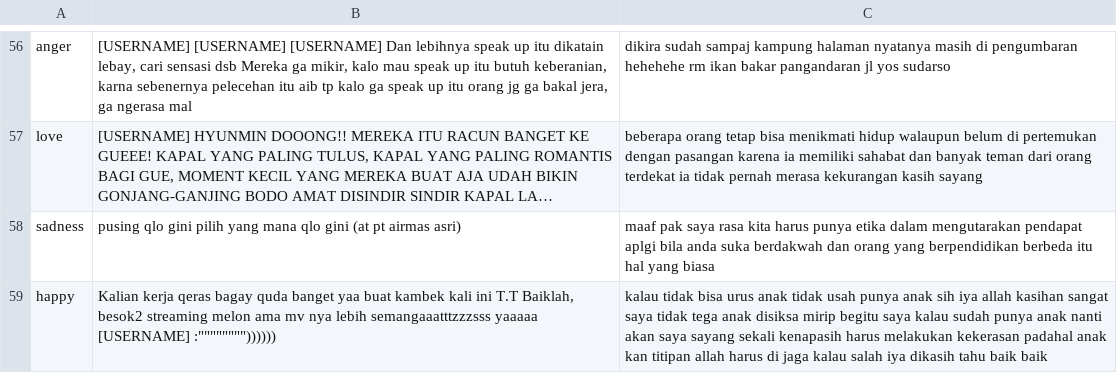
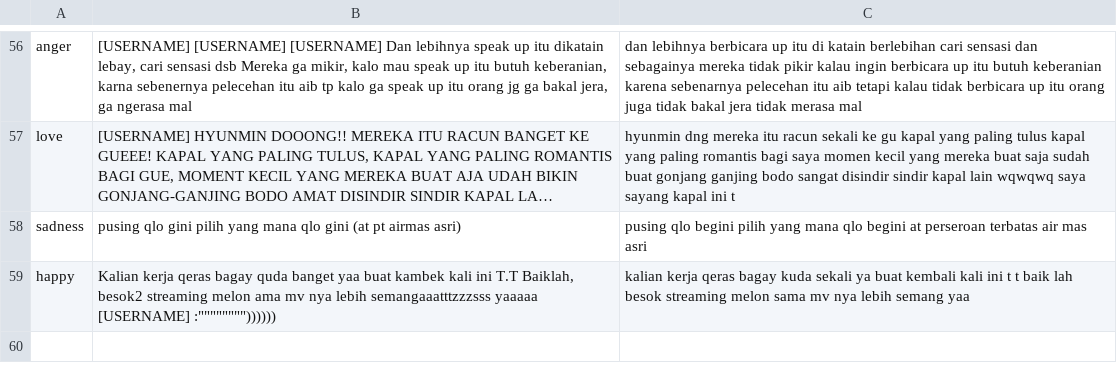
Before and after one commit to Solveware3/Emotion-Classification-Thesis, a CSV file: Dataset/Indonesian Dataset/Traditional/Traditional_Cleaned.csv, drawn as a sheet; only a part is shown, gaps mark what is left out; long unchanged cells end in …; the diff covers the shown part only; the diff names each change by its address in the sheet, - before the commit and + after, or states it on an @@ line.

```diff
--- a/Dataset/Indonesian Dataset/Traditional/Traditional_Cleaned.csv
+++ b/Dataset/Indonesian Dataset/Traditional/Traditional_Cleaned.csv
-C56: dikira sudah sampaj kampung halaman nyatanya masih di pengumbaran hehehehe rm ikan bakar pangandaran jl yos sudarso
+C56: dan lebihnya berbicara up itu di katain berlebihan cari sensasi dan sebagainya mereka tidak pikir kalau ingin berbicara up itu butuh keberanian karena sebenarnya pelecehan itu aib tetapi kalau tidak berbicara up itu orang juga tidak bakal jera tidak merasa mal
-C57: beberapa orang tetap bisa menikmati hidup walaupun belum di pertemukan dengan pasangan karena ia memiliki sahabat dan banyak teman dari orang terdekat ia tidak pernah merasa kekurangan kasih sayang
+C57: hyunmin dng mereka itu racun sekali ke gu kapal yang paling tulus kapal yang paling romantis bagi saya momen kecil yang mereka buat saja sudah buat gonjang ganjing bodo sangat disindir sindir kapal lain wqwqwq saya sayang kapal ini t
-C58: maaf pak saya rasa kita harus punya etika dalam mengutarakan pendapat aplgi bila anda suka berdakwah dan orang yang berpendidikan berbeda itu hal yang biasa
+C58: pusing qlo begini pilih yang mana qlo begini at perseroan terbatas air mas asri
-C59: kalau tidak bisa urus anak tidak usah punya anak sih iya allah kasihan sangat saya tidak tega anak disiksa mirip begitu saya kalau sudah punya anak nanti akan saya sayang sekali kenapasih harus melakukan kekerasan padahal anak kan titipan allah harus di jaga kalau salah iya dikasih tahu baik baik
+C59: kalian kerja qeras bagay kuda sekali ya buat kembali kali ini t t baik lah besok streaming melon sama mv nya lebih semang yaa
```
Also changed, not shown: 2 added rows, 2 removed rows and 51 edited cells elsewhere in this file.
